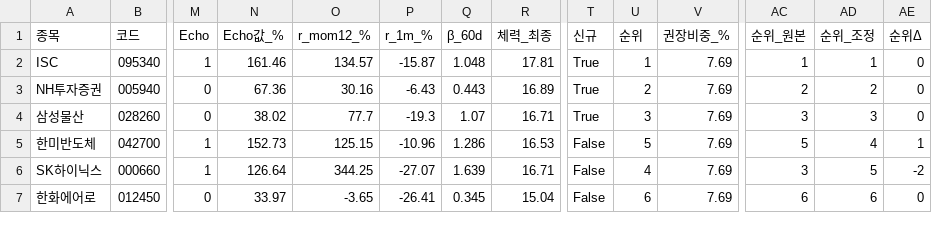
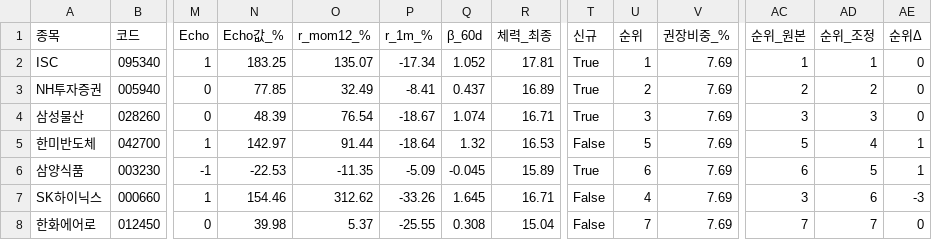
Before and after one commit to luminae21-source/jinwoo-quant-auto, a CSV file: docs/overlay_scores.csv, drawn as a sheet; only a part is shown, gaps mark what is left out; addresses are those after the commit; rows hold the shown columns only; the diff covers the shown part only; the diff names each change by its address in the sheet, - before the commit and + after, or states it on an @@ line.

```diff
--- a/docs/overlay_scores.csv
+++ b/docs/overlay_scores.csv
-N2 (Echo값_%): 161.46
+N2 (Echo값_%): 183.25
-O2 (r_mom12_%): 134.57
+O2 (r_mom12_%): 135.07
-P2 (r_1m_%): -15.87
+P2 (r_1m_%): -17.34
-Q2 (β_60d): 1.048
+Q2 (β_60d): 1.052
-N3 (Echo값_%): 67.36
+N3 (Echo값_%): 77.85
-O3 (r_mom12_%): 30.16
+O3 (r_mom12_%): 32.49
-P3 (r_1m_%): -6.43
+P3 (r_1m_%): -8.41
-Q3 (β_60d): 0.443
+Q3 (β_60d): 0.437
-N4 (Echo값_%): 38.02
+N4 (Echo값_%): 48.39
-O4 (r_mom12_%): 77.7
+O4 (r_mom12_%): 76.54
-P4 (r_1m_%): -19.3
+P4 (r_1m_%): -18.67
-Q4 (β_60d): 1.07
+Q4 (β_60d): 1.074
-N5 (Echo값_%): 152.73
+N5 (Echo값_%): 142.97
-O5 (r_mom12_%): 125.15
+O5 (r_mom12_%): 91.44
-P5 (r_1m_%): -10.96
+P5 (r_1m_%): -18.64
-Q5 (β_60d): 1.286
+Q5 (β_60d): 1.32
+row 6: 삼양식품 | 003230 | -1 | -22.53 | -11.35 | -5.09 | -0.045 | 15.89 | True | 6 | 7.69 | 6 | 5 | 1
-N7 (Echo값_%): 126.64
+N7 (Echo값_%): 154.46
-O7 (r_mom12_%): 344.25
+O7 (r_mom12_%): 312.62
-P7 (r_1m_%): -27.07
+P7 (r_1m_%): -33.26
-Q7 (β_60d): 1.639
+Q7 (β_60d): 1.645
-AD7 (순위_조정): 5
+AD7 (순위_조정): 6
-AE7 (순위Δ): -2
+AE7 (순위Δ): -3
-N8 (Echo값_%): 33.97
+N8 (Echo값_%): 39.98
-O8 (r_mom12_%): -3.65
+O8 (r_mom12_%): 5.37
-P8 (r_1m_%): -26.41
+P8 (r_1m_%): -25.55
-Q8 (β_60d): 0.345
+Q8 (β_60d): 0.308
-U8 (순위): 6
+U8 (순위): 7
-AC8 (순위_원본): 6
+AC8 (순위_원본): 7
-AD8 (순위_조정): 6
+AD8 (순위_조정): 7
```
Also changed, not shown: 1 removed row and 47 edited cells elsewhere in this file, docs/v36_scores_latest.csv, docs/v37_1_scores.csv, 10 other files.
